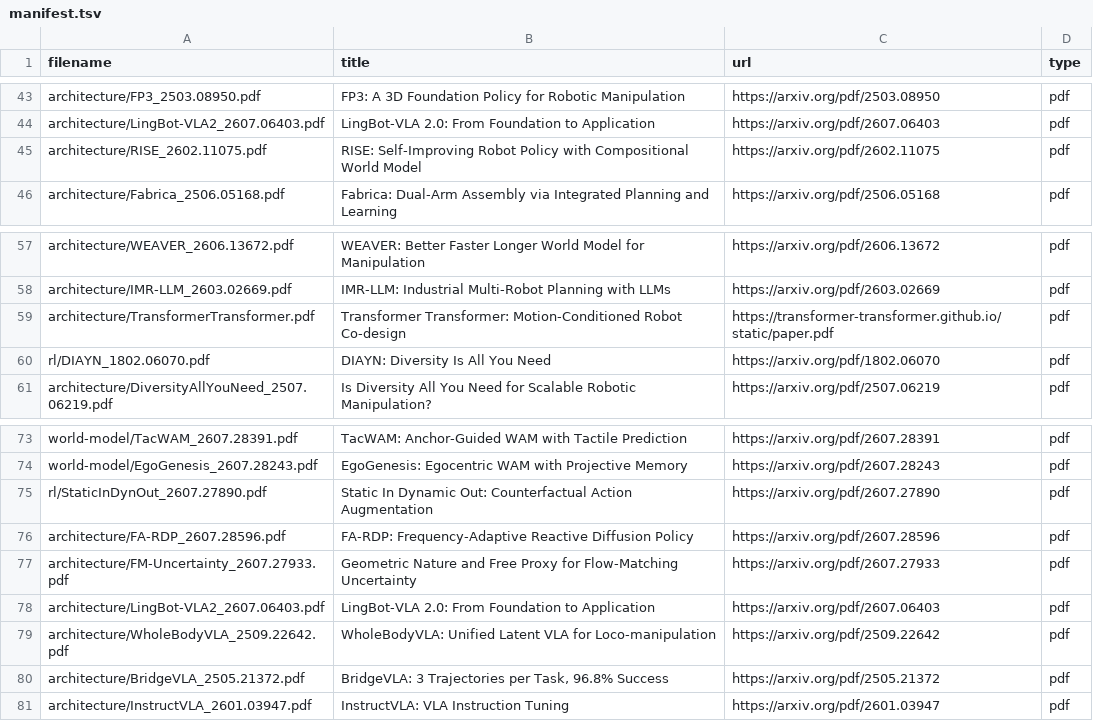
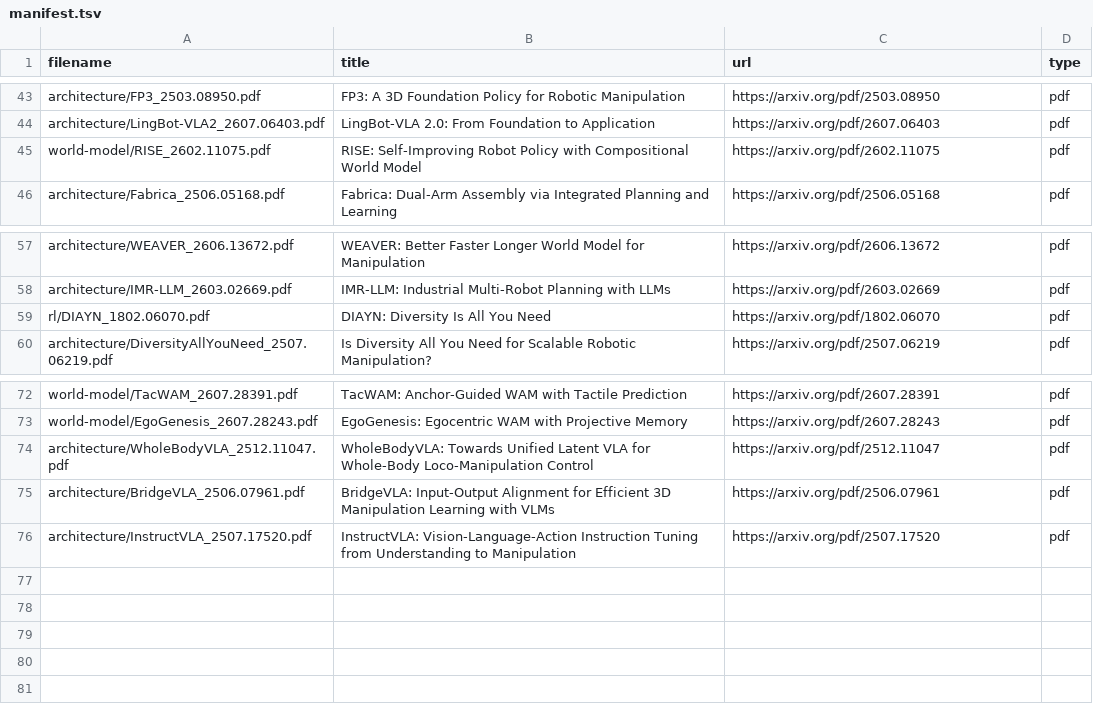
Before and after one commit to luohu-arch/physical_intelligence_study, a TSV file: papers/manifest.tsv, drawn as a sheet; only a part is shown, gaps mark what is left out.

```diff
--- a/papers/manifest.tsv
+++ b/papers/manifest.tsv
@@ -44,3 +44,3 @@ architecture/FP3_2503.08950.pdf	FP3: A 3D Foundation Policy for Robotic Manipula
 architecture/LingBot-VLA2_2607.06403.pdf	LingBot-VLA 2.0: From Foundation to Application	https://arxiv.org/pdf/2607.06403	pdf
-architecture/RISE_2602.11075.pdf	RISE: Self-Improving Robot Policy with Compositional World Model	https://arxiv.org/pdf/2602.11075	pdf
+world-model/RISE_2602.11075.pdf	RISE: Self-Improving Robot Policy with Compositional World Model	https://arxiv.org/pdf/2602.11075	pdf
 architecture/Fabrica_2506.05168.pdf	Fabrica: Dual-Arm Assembly via Integrated Planning and Learning	https://arxiv.org/pdf/2506.05168	pdf
@@ -58,3 +58,2 @@ architecture/WEAVER_2606.13672.pdf	WEAVER: Better Faster Longer World Model for
 architecture/IMR-LLM_2603.02669.pdf	IMR-LLM: Industrial Multi-Robot Planning with LLMs	https://arxiv.org/pdf/2603.02669	pdf
-architecture/TransformerTransformer.pdf	Transformer Transformer: Motion-Conditioned Robot Co-design	https://transformer-transformer.github.io/static/paper.pdf	pdf
 rl/DIAYN_1802.06070.pdf	DIAYN: Diversity Is All You Need	https://arxiv.org/pdf/1802.06070	pdf
@@ -74,8 +73,4 @@ world-model/TacWAM_2607.28391.pdf	TacWAM: Anchor-Guided WAM with Tactile Predict
 world-model/EgoGenesis_2607.28243.pdf	EgoGenesis: Egocentric WAM with Projective Memory	https://arxiv.org/pdf/2607.28243	pdf
-rl/StaticInDynOut_2607.27890.pdf	Static In Dynamic Out: Counterfactual Action Augmentation	https://arxiv.org/pdf/2607.27890	pdf
-architecture/FA-RDP_2607.28596.pdf	FA-RDP: Frequency-Adaptive Reactive Diffusion Policy	https://arxiv.org/pdf/2607.28596	pdf
-architecture/FM-Uncertainty_2607.27933.pdf	Geometric Nature and Free Proxy for Flow-Matching Uncertainty	https://arxiv.org/pdf/2607.27933	pdf
-architecture/LingBot-VLA2_2607.06403.pdf	LingBot-VLA 2.0: From Foundation to Application	https://arxiv.org/pdf/2607.06403	pdf
-architecture/WholeBodyVLA_2509.22642.pdf	WholeBodyVLA: Unified Latent VLA for Loco-manipulation	https://arxiv.org/pdf/2509.22642	pdf
-architecture/BridgeVLA_2505.21372.pdf	BridgeVLA: 3 Trajectories per Task, 96.8% Success	https://arxiv.org/pdf/2505.21372	pdf
-architecture/InstructVLA_2601.03947.pdf	InstructVLA: VLA Instruction Tuning	https://arxiv.org/pdf/2601.03947	pdf
+architecture/WholeBodyVLA_2512.11047.pdf	WholeBodyVLA: Towards Unified Latent VLA for Whole-Body Loco-Manipulation Control	https://arxiv.org/pdf/2512.11047	pdf
+architecture/BridgeVLA_2506.07961.pdf	BridgeVLA: Input-Output Alignment for Efficient 3D Manipulation Learning with VLMs	https://arxiv.org/pdf/2506.07961	pdf
+architecture/InstructVLA_2507.17520.pdf	InstructVLA: Vision-Language-Action Instruction Tuning from Understanding to Manipulation	https://arxiv.org/pdf/2507.17520	pdf
```
Also changed, not shown: papers/download.tsv, 21 other files.
